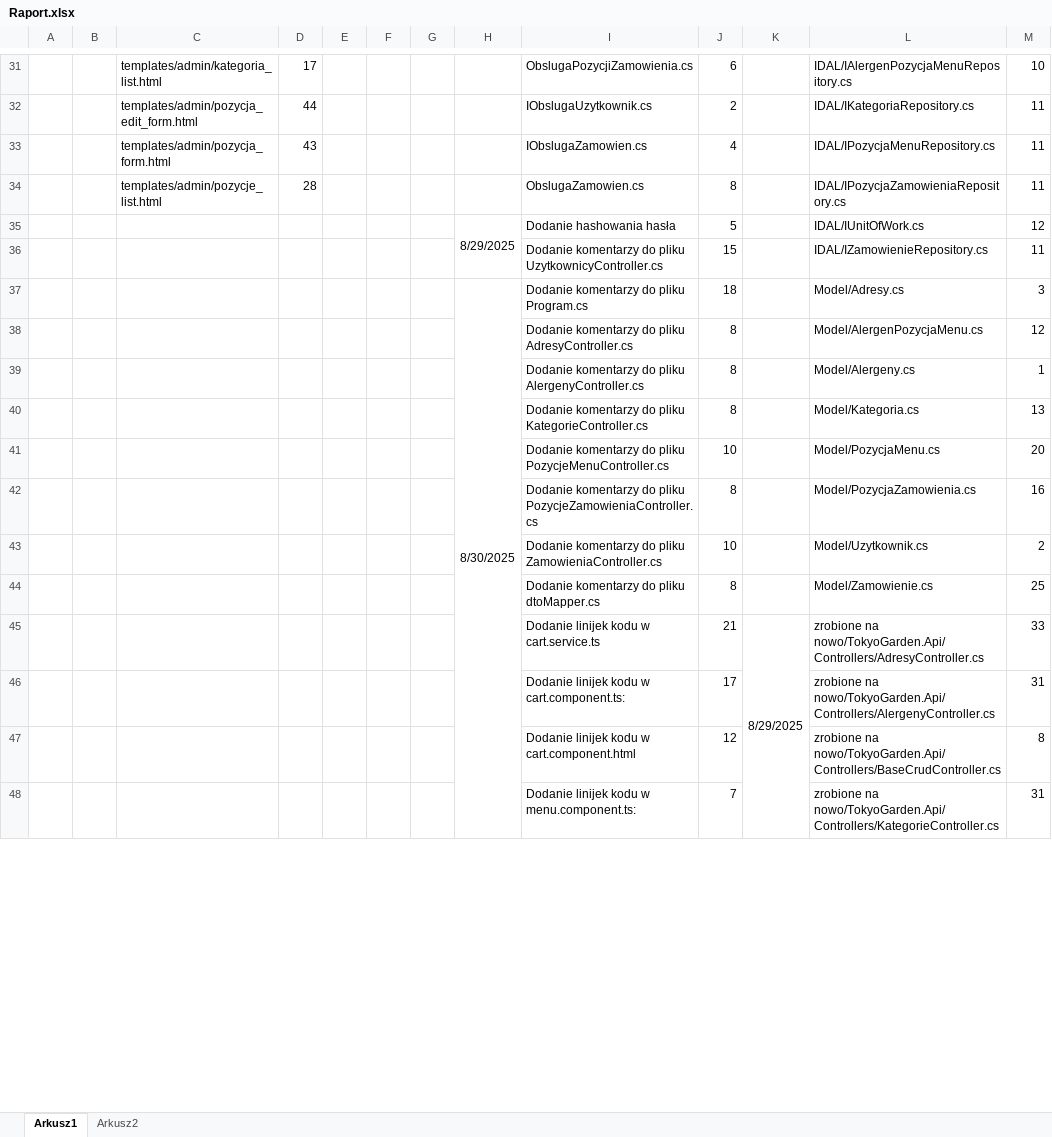
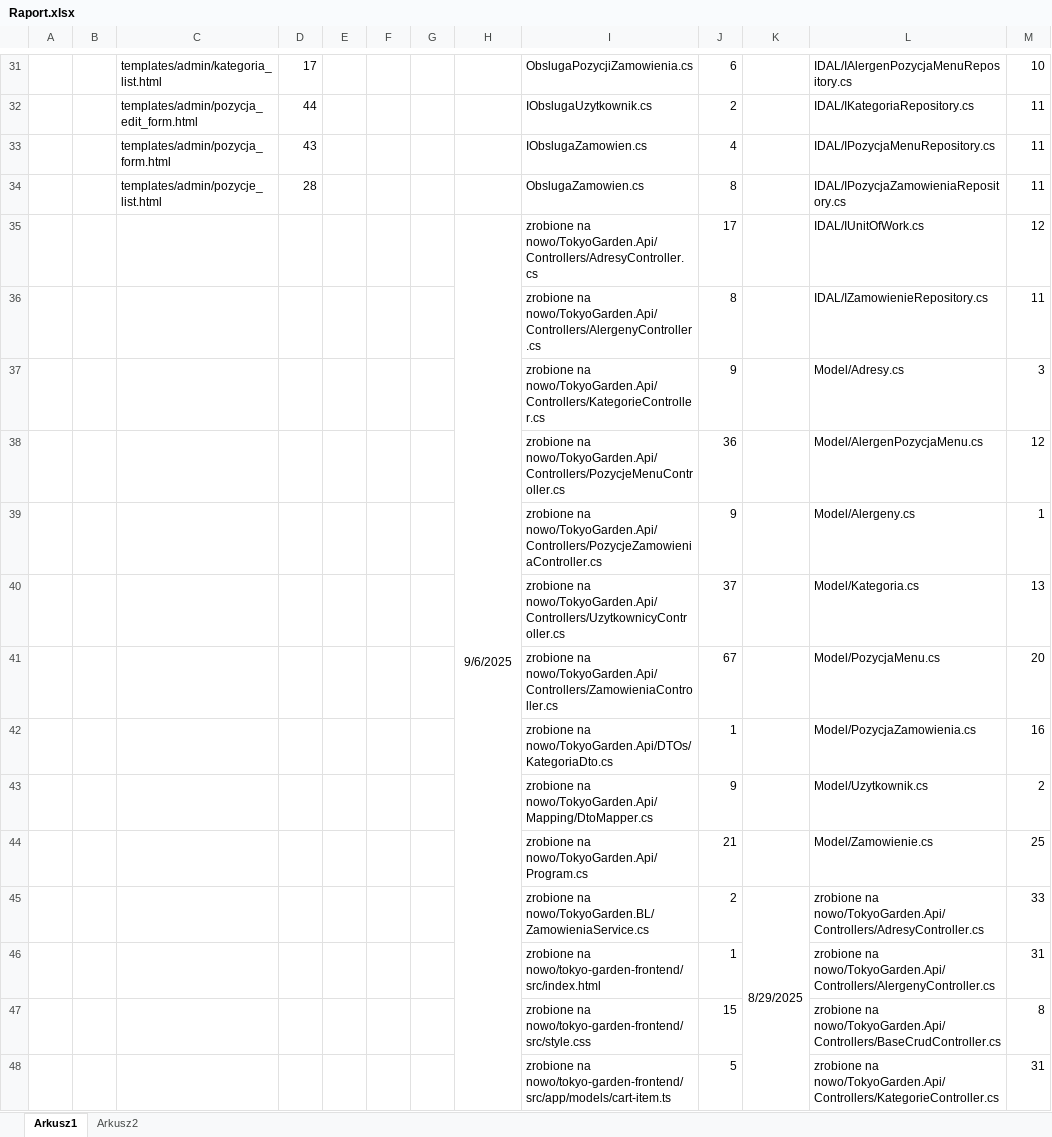
Before and after one commit to WojKin1/Tokyo-Garden-Restaurant, an Excel workbook: Raport.xlsx, sheet Arkusz1, drawn as a sheet; only a part is shown, gaps mark what is left out; values as stored, in another font and other column widths than the file's, no borders; removed rows and columns are numbered as before the commit, all else as after; the diff covers the shown part only; the diff names each change by its address in the sheet, - before the commit and + after, or states it on an @@ line.

Commit message:
Add files via upload

```diff
--- a/Raport.xlsx (sheet Arkusz1)
+++ b/Raport.xlsx (sheet Arkusz1)
-H35: 8/29/2025
+H35: 9/6/2025
-H35:H36 merged
+H35:H90 merged
-I35: Dodanie hashowania hasła
+I35: zrobione na nowo/TokyoGarden.Api/Controllers/AdresyController.cs
-J35: 5
+J35: 17
-I36: Dodanie komentarzy do pliku UzytkownicyController.cs
+I36: zrobione na nowo/TokyoGarden.Api/Controllers/AlergenyController.cs
-J36: 15
+J36: 8
-row 37:  |  |  |  |  |  |  | 8/30/2025 | Dodanie komentarzy do pliku Program.cs | 18 |  | Model/Adresy.cs | 3
+row 37:  |  |  |  |  |  |  |  | zrobione na nowo/TokyoGarden.Api/Controllers/KategorieController.cs | 9 |  | Model/Adresy.cs | 3
-I38: Dodanie komentarzy do pliku AdresyController.cs
+I38: zrobione na nowo/TokyoGarden.Api/Controllers/PozycjeMenuController.cs
-J38: 8
+J38: 36
-I39: Dodanie komentarzy do pliku AlergenyController.cs
+I39: zrobione na nowo/TokyoGarden.Api/Controllers/PozycjeZamowieniaController.cs
-J39: 8
+J39: 9
-I40: Dodanie komentarzy do pliku KategorieController.cs
+I40: zrobione na nowo/TokyoGarden.Api/Controllers/UzytkownicyController.cs
-J40: 8
+J40: 37
-I41: Dodanie komentarzy do pliku PozycjeMenuController.cs
+I41: zrobione na nowo/TokyoGarden.Api/Controllers/ZamowieniaController.cs
-J41: 10
+J41: 67
-I42: Dodanie komentarzy do pliku PozycjeZamowieniaController.cs
+I42: zrobione na nowo/TokyoGarden.Api/DTOs/KategoriaDto.cs
-J42: 8
+J42: 1
-I43: Dodanie komentarzy do pliku ZamowieniaController.cs
+I43: zrobione na nowo/TokyoGarden.Api/Mapping/DtoMapper.cs
-J43: 10
+J43: 9
-I44: Dodanie komentarzy do pliku dtoMapper.cs
+I44: zrobione na nowo/TokyoGarden.Api/Program.cs
-J44: 8
+J44: 21
-I45: Dodanie linijek kodu w cart.service.ts
+I45: zrobione na nowo/TokyoGarden.BL/ZamowieniaService.cs
-J45: 21
+J45: 2
-I46: Dodanie linijek kodu w cart.component.ts:
+I46: zrobione na nowo/tokyo-garden-frontend/src/index.html
-J46: 17
+J46: 1
-I47: Dodanie linijek kodu w cart.component.html
+I47: zrobione na nowo/tokyo-garden-frontend/src/style.css
-J47: 12
+J47: 15
-I48: Dodanie linijek kodu w menu.component.ts:
+I48: zrobione na nowo/tokyo-garden-frontend/src/app/models/cart-item.ts
-J48: 7
+J48: 5
```
Also changed, not shown: 4 added rows, 4 removed rows and 88 edited cells elsewhere in this sheet, sheet Arkusz2.
